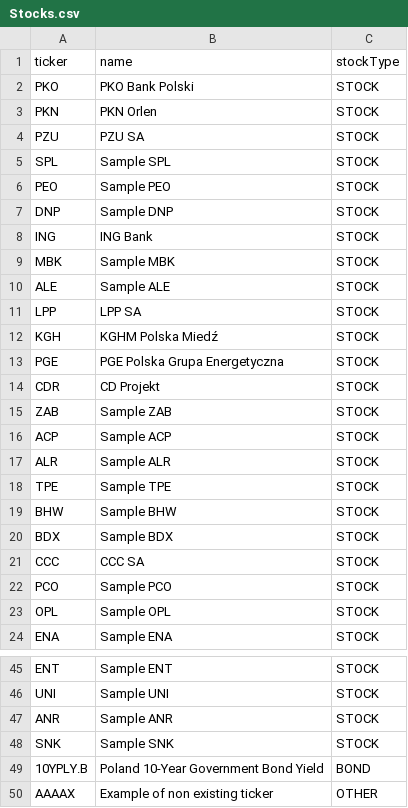
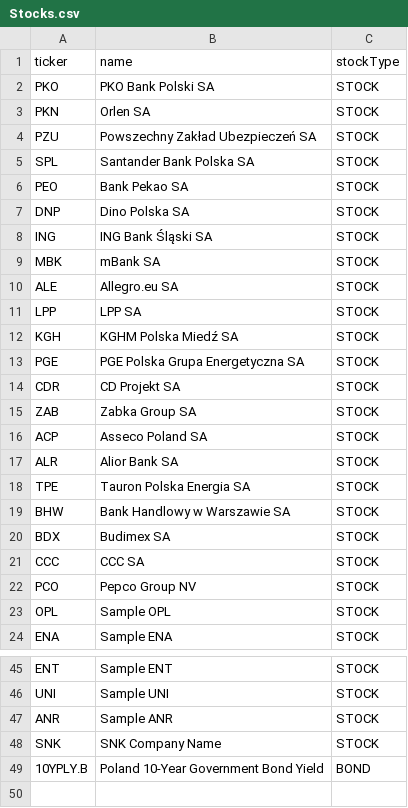
Before and after one commit to paula-lako/portfolio_manager, a CSV file: src/main/resources/data/Stocks.csv, drawn as a sheet; only a part is shown, gaps mark what is left out.

```diff
--- a/src/main/resources/data/Stocks.csv
+++ b/src/main/resources/data/Stocks.csv
@@ -1,23 +1,23 @@
 ticker,name,stockType
-PKO,PKO Bank Polski,STOCK
-PKN,PKN Orlen,STOCK
-PZU,PZU SA,STOCK
-SPL,Sample SPL,STOCK
-PEO,Sample PEO,STOCK
-DNP,Sample DNP,STOCK
-ING,ING Bank,STOCK
-MBK,Sample MBK,STOCK
-ALE,Sample ALE,STOCK
+PKO,PKO Bank Polski SA,STOCK
+PKN,Orlen SA,STOCK
+PZU,Powszechny Zakład Ubezpieczeń SA,STOCK
+SPL,Santander Bank Polska SA,STOCK
+PEO,Bank Pekao SA,STOCK
+DNP,Dino Polska SA,STOCK
+ING,ING Bank Śląski SA,STOCK
+MBK,mBank SA,STOCK
+ALE,Allegro.eu SA,STOCK
 LPP,LPP SA,STOCK
-KGH,KGHM Polska Miedź,STOCK
-PGE,PGE Polska Grupa Energetyczna,STOCK
-CDR,CD Projekt,STOCK
-ZAB,Sample ZAB,STOCK
-ACP,Sample ACP,STOCK
-ALR,Sample ALR,STOCK
-TPE,Sample TPE,STOCK
-BHW,Sample BHW,STOCK
-BDX,Sample BDX,STOCK
+KGH,KGHM Polska Miedź SA,STOCK
+PGE,PGE Polska Grupa Energetyczna SA,STOCK
+CDR,CD Projekt SA,STOCK
+ZAB,Zabka Group SA,STOCK
+ACP,Asseco Poland SA,STOCK
+ALR,Alior Bank SA,STOCK
+TPE,Tauron Polska Energia SA,STOCK
+BHW,Bank Handlowy w Warszawie SA,STOCK
+BDX,Budimex SA,STOCK
 CCC,CCC SA,STOCK
-PCO,Sample PCO,STOCK
+PCO,Pepco Group NV,STOCK
 OPL,Sample OPL,STOCK
@@ -47,4 +47,3 @@ UNI,Sample UNI,STOCK
 ANR,Sample ANR,STOCK
-SNK,Sample SNK,STOCK
+SNK,SNK Company Name,STOCK
 10YPLY.B,Poland 10-Year Government Bond Yield,BOND
-AAAAX,Example of non existing ticker,OTHER
```
Also changed, not shown: 13 other files.
